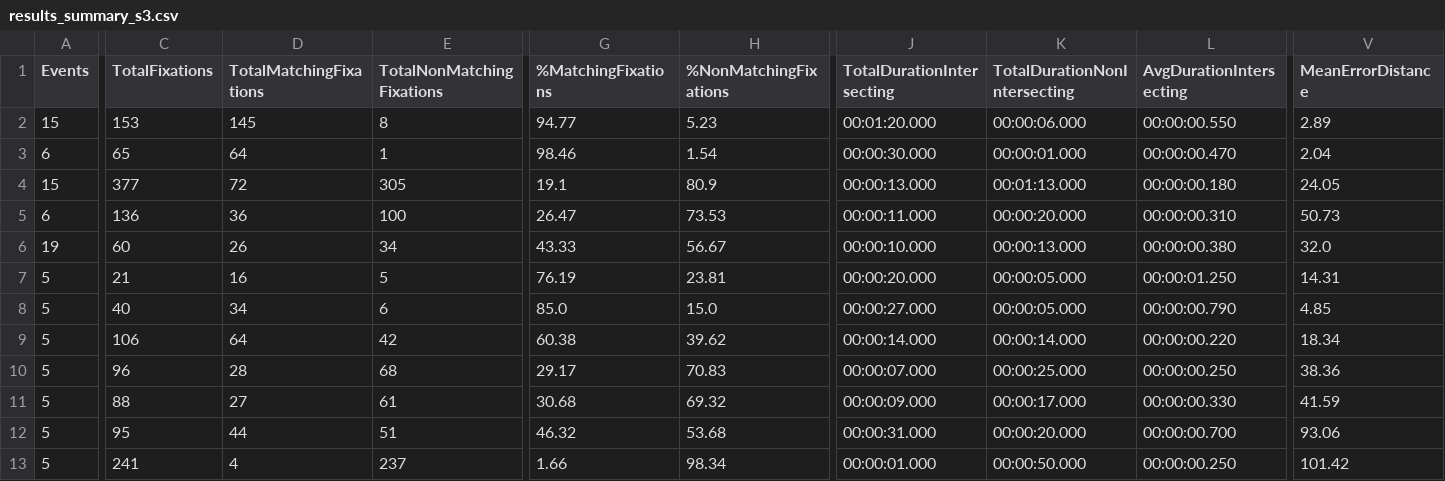
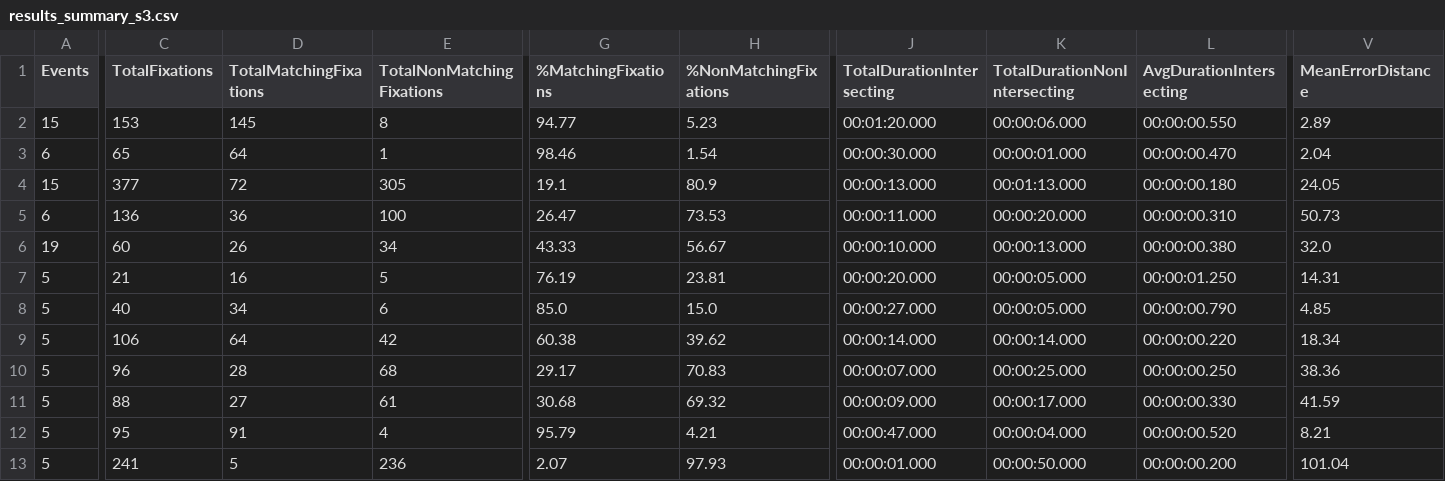
Before and after one commit to RPA-US/eyetracking-benchmarking, a CSV file: data/data_collection/results_summary_s3.csv, drawn as a sheet; only a part is shown, gaps mark what is left out; the diff covers the shown part only; the diff names each change by its address in the sheet, - before the commit and + after, or states it on an @@ line.

```diff
--- a/data/data_collection/results_summary_s3.csv
+++ b/data/data_collection/results_summary_s3.csv
-D12 (TotalMatchingFixations): 44
+D12 (TotalMatchingFixations): 91
-E12 (TotalNonMatchingFixations): 51
+E12 (TotalNonMatchingFixations): 4
-G12 (%MatchingFixations): 46.32
+G12 (%MatchingFixations): 95.79
-H12 (%NonMatchingFixations): 53.68
+H12 (%NonMatchingFixations): 4.21
-J12 (TotalDurationIntersecting): 00:00:31.000
+J12 (TotalDurationIntersecting): 00:00:47.000
-K12 (TotalDurationNonIntersecting): 00:00:20.000
+K12 (TotalDurationNonIntersecting): 00:00:04.000
-L12 (AvgDurationIntersecting): 00:00:00.700
+L12 (AvgDurationIntersecting): 00:00:00.520
-V12 (MeanErrorDistance): 93.06
+V12 (MeanErrorDistance): 8.21
-D13 (TotalMatchingFixations): 4
+D13 (TotalMatchingFixations): 5
-E13 (TotalNonMatchingFixations): 237
+E13 (TotalNonMatchingFixations): 236
-G13 (%MatchingFixations): 1.66
+G13 (%MatchingFixations): 2.07
-H13 (%NonMatchingFixations): 98.34
+H13 (%NonMatchingFixations): 97.93
-L13 (AvgDurationIntersecting): 00:00:00.250
+L13 (AvgDurationIntersecting): 00:00:00.200
-V13 (MeanErrorDistance): 101.42
+V13 (MeanErrorDistance): 101.04
```
Also changed, not shown: 1 edited cell elsewhere in this file, data/combined_data.csv, data/data_collection/results_summary_s10.csv, 25 other files.
